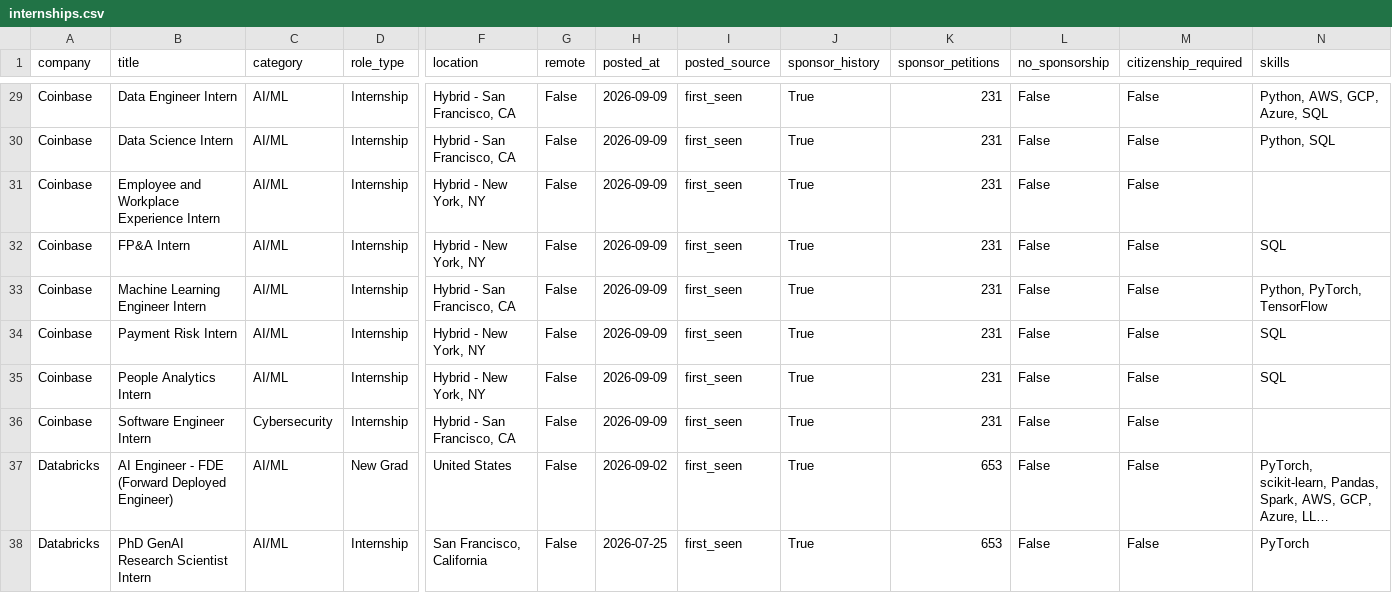
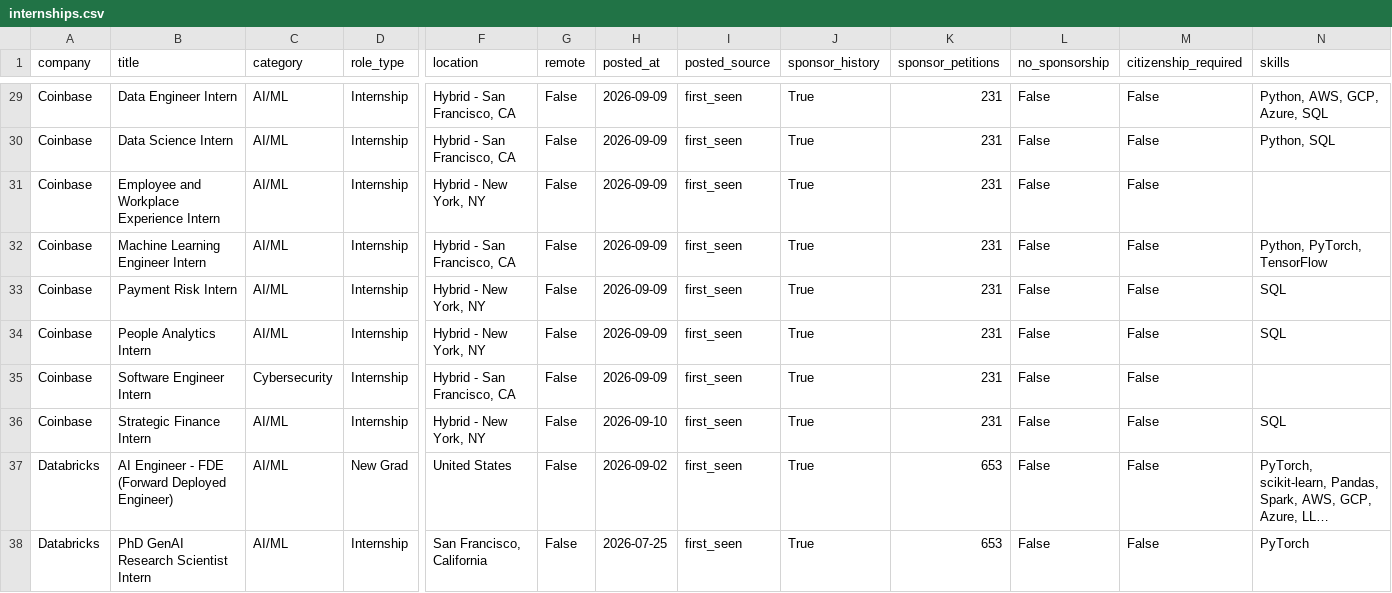
Before and after one commit to vamsiyanamadala/cyber-ai-internships, a CSV file: data/internships.csv, drawn as a sheet; only a part is shown, gaps mark what is left out; long unchanged cells end in …; removed rows and columns are numbered as before the commit, all else as after; rows hold the shown columns only; the diff names each change by its address in the sheet, - before the commit and + after, or states it on an @@ line.

```diff
--- a/data/internships.csv
+++ b/data/internships.csv
-row 32: Coinbase | FP&A Intern | AI/ML | Internship | Hybrid - New York, NY | False | 2026-09-09 | first_seen | True | 231 | False | False | SQL
+row 36: Coinbase | Strategic Finance Intern | AI/ML | Internship | Hybrid - New York, NY | False | 2026-09-10 | first_seen | True | 231 | False | False | SQL
```
Also changed, not shown: 5 other files.
